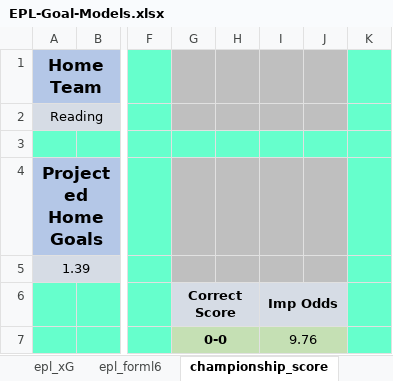
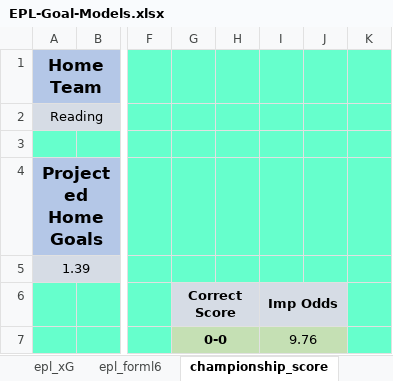
Before and after one commit to elpyR/Football-Analytics, an Excel workbook: Betting-Models/Excel/EPL-Goal-Models.xlsx, sheet championship_score, drawn as a sheet; only a part is shown, gaps mark what is left out; values as stored, in another font and other column widths than the file's, no borders; charts and pictures and conditional formats not drawn; the diff names each change by its address in the sheet, - before the commit and + after, or states it on an @@ line.

Commit message:
Add files via upload

```diff
--- a/Betting-Models/Excel/EPL-Goal-Models.xlsx (sheet championship_score)
+++ b/Betting-Models/Excel/EPL-Goal-Models.xlsx (sheet championship_score)
-G1:J2 fill: #BFBFBF
+G1:J2 fill: #66FFCC
-G4:J5 fill: #BFBFBF
+G4:J5 fill: #66FFCC
```
Also changed, not shown: charts or pictures.
